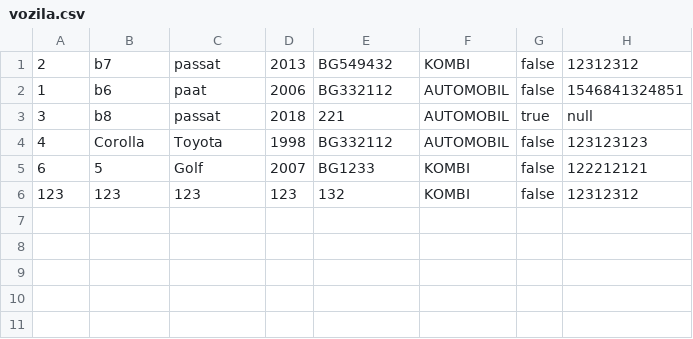
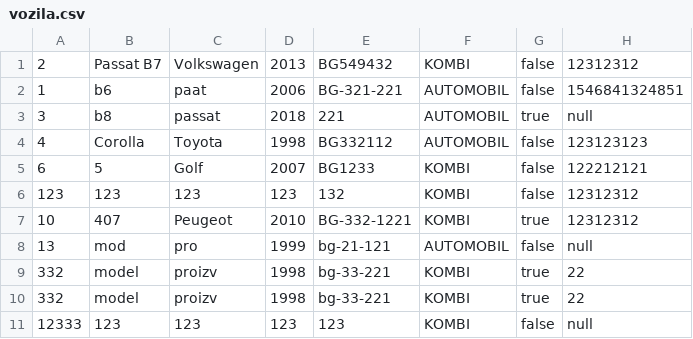
Before and after one commit to MurgaNS/Taksi-Sluzba, a CSV file: src/Data/vozila.csv, drawn as a sheet.

Commit message:
dodavanje automobila fix za konzolu

```diff
--- a/src/Data/vozila.csv
+++ b/src/Data/vozila.csv
@@ -1,3 +1,3 @@
-2,b7,passat,2013,BG549432,KOMBI,false,12312312
-1,b6,paat,2006,BG332112,AUTOMOBIL,false,1546841324851
+2,Passat B7,Volkswagen,2013,BG549432,KOMBI,false,12312312
+1,b6,paat,2006,BG-321-221,AUTOMOBIL,false,1546841324851
 3,b8,passat,2018,221,AUTOMOBIL,true,null
@@ -6 +6,6 @@
 123,123,123,123,132,KOMBI,false,12312312
+10,407,Peugeot,2010,BG-332-1221,KOMBI,true,12312312
+13,mod,pro,1999,bg-21-121,AUTOMOBIL,false,null
+332,model,proizv,1998,bg-33-221,KOMBI,true,22
+332,model,proizv,1998,bg-33-221,KOMBI,true,22
+12333,123,123,123,123,KOMBI,false,null
```
Also changed, not shown: 2 other files.
